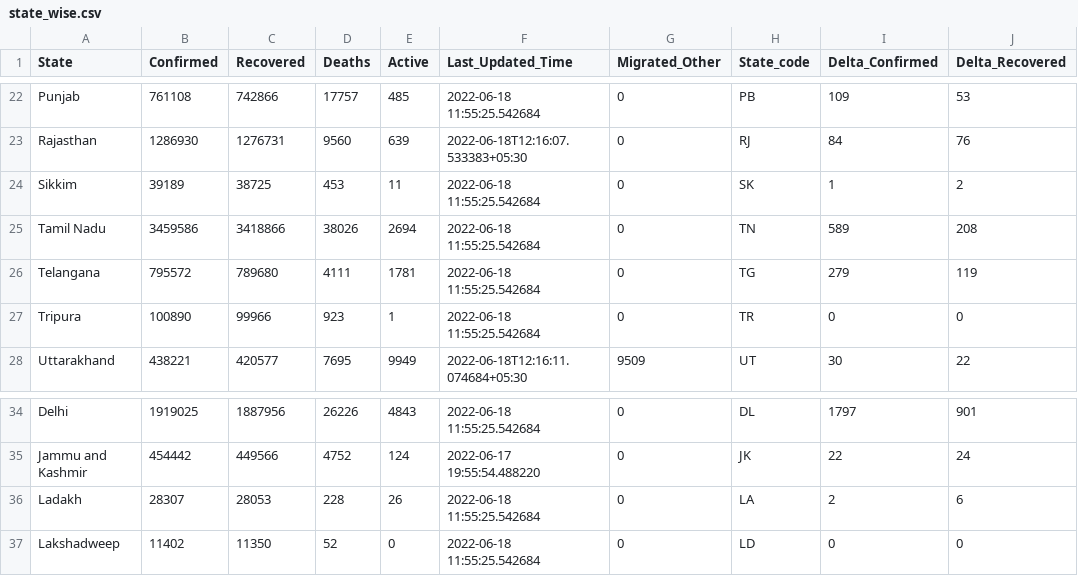
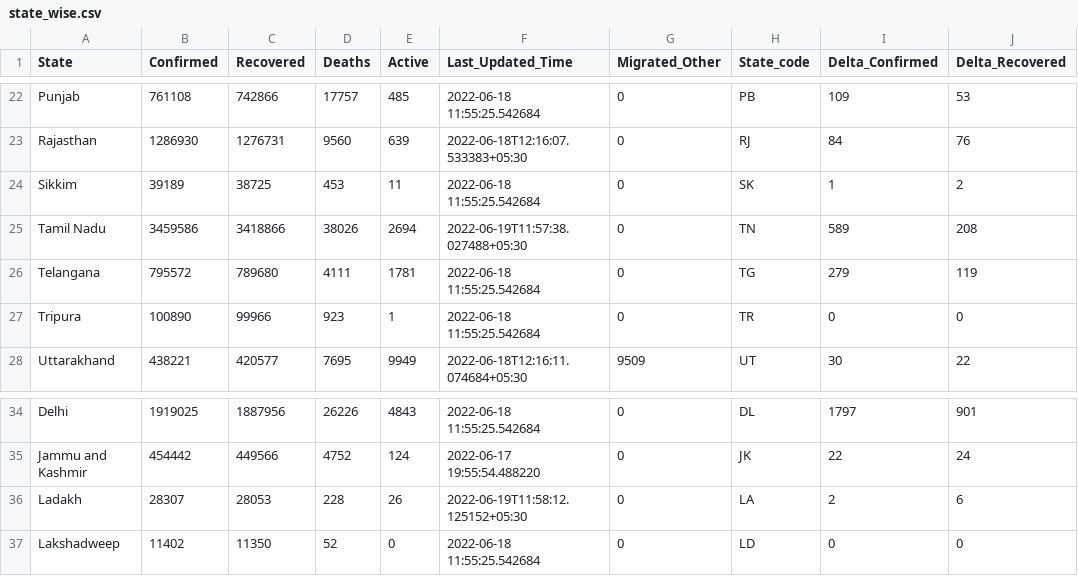
Before and after one commit to incovid19/data, a CSV file: csv/latest/state_wise.csv, drawn as a sheet; only a part is shown, gaps mark what is left out; the diff names each change by its address in the sheet, - before the commit and + after, or states it on an @@ line.

```diff
--- a/csv/latest/state_wise.csv
+++ b/csv/latest/state_wise.csv
-F25 (Last_Updated_Time): 2022-06-18 11:55:25.542684
+F25 (Last_Updated_Time): 2022-06-19T11:57:38.027488+05:30
-F36 (Last_Updated_Time): 2022-06-18 11:55:25.542684
+F36 (Last_Updated_Time): 2022-06-19T11:58:12.125152+05:30
```
Also changed, not shown: csv/latest/district_wise.csv, csv/latest/state_wise_daily.csv, 5 other files.
